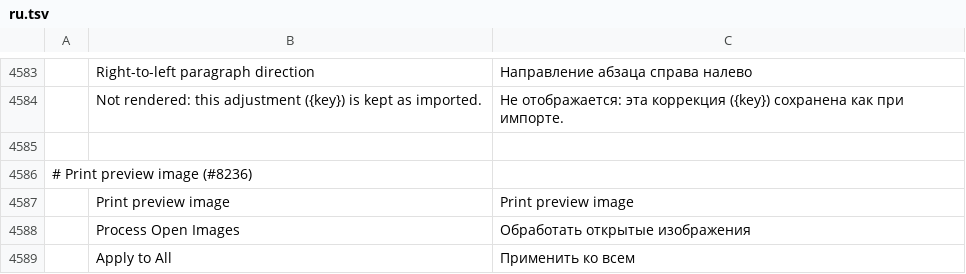
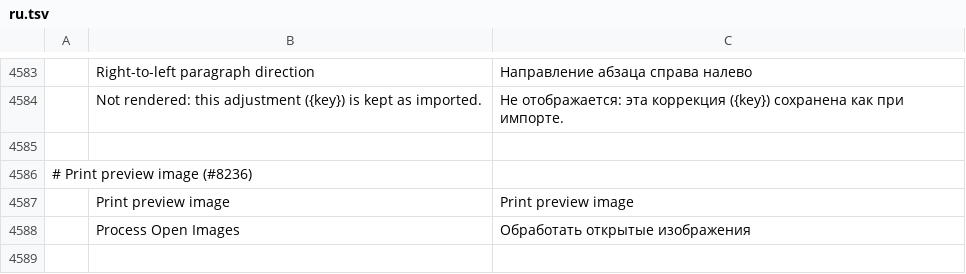
Before and after one commit to marker1111014/photocraft, a TSV file: crates/ui-egui/src/i18n/ru.tsv, drawn as a sheet; only a part is shown, gaps mark what is left out; the diff names each change by its address in the sheet, - before the commit and + after, or states it on an @@ line.

```diff
--- a/crates/ui-egui/src/i18n/ru.tsv
+++ b/crates/ui-egui/src/i18n/ru.tsv
-row 4589:  | Apply to All | Применить ко всем
```
Also changed, not shown: crates/ui-egui/src/i18n/fr.tsv, 1 other file.
